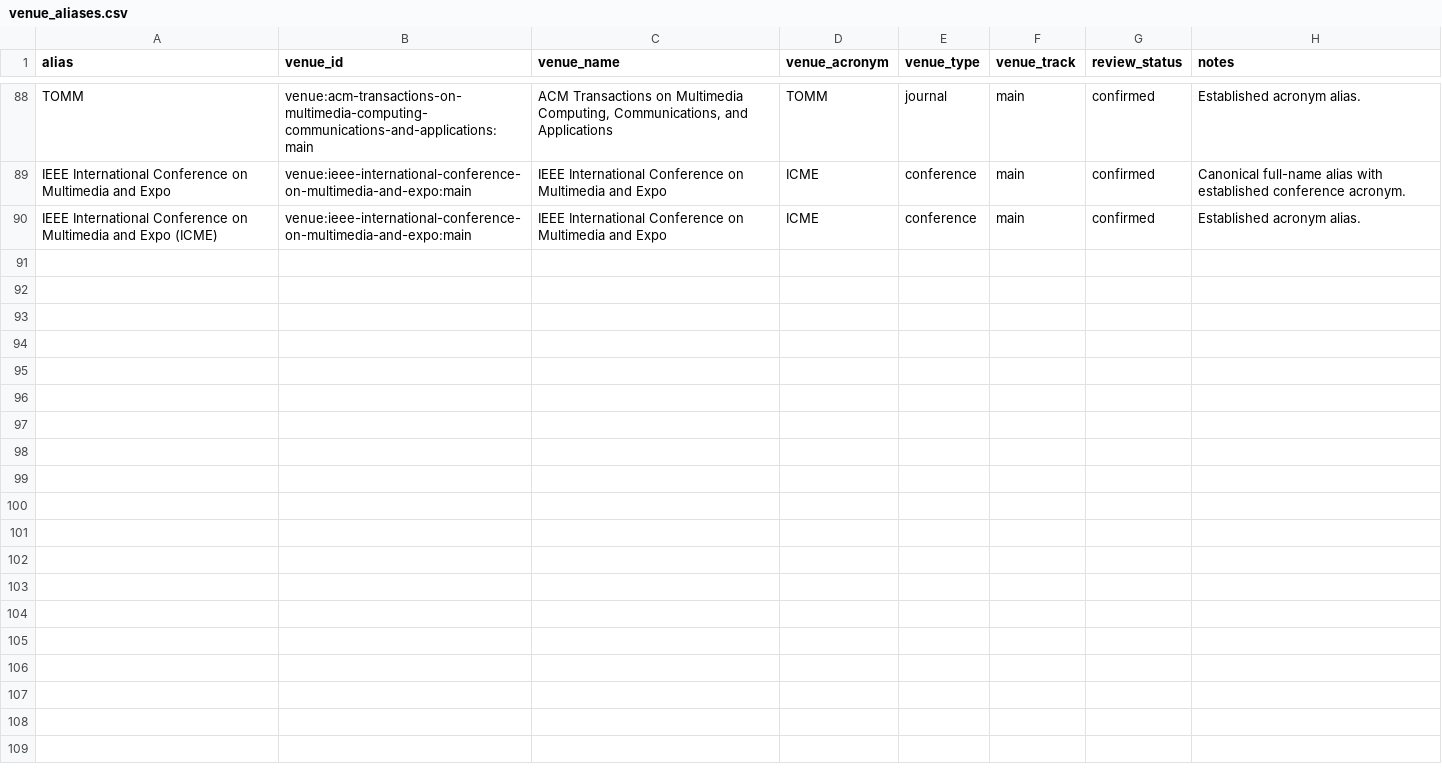
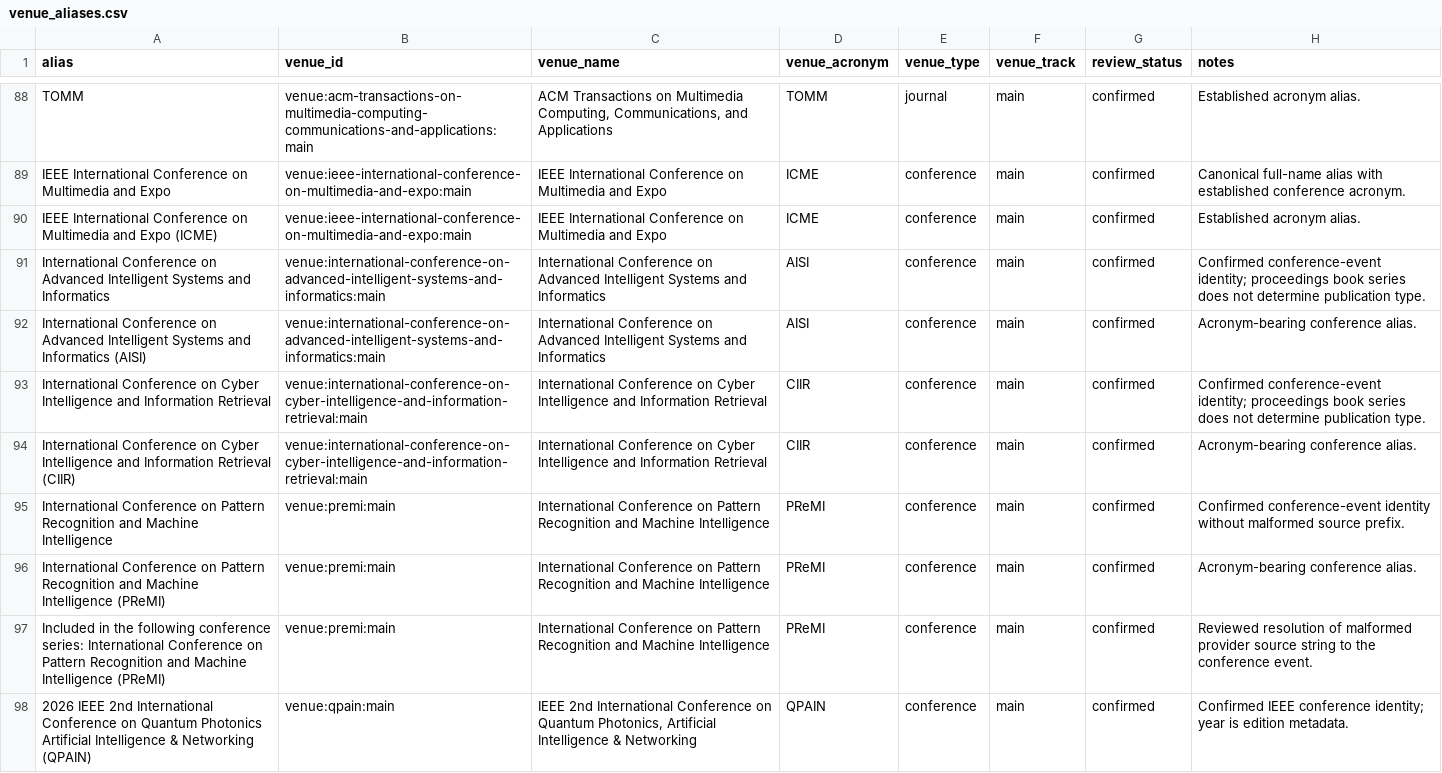
Before and after one commit to meiling-fdu/synthetic-image-research-map, a CSV file: data/curated/venue_aliases.csv, drawn as a sheet; only a part is shown, gaps mark what is left out; the diff covers the shown part only; the diff names each change by its address in the sheet, - before the commit and + after, or states it on an @@ line.

Commit message:
Refine publication filters and fix publication type classification

```diff
--- a/data/curated/venue_aliases.csv
+++ b/data/curated/venue_aliases.csv
+row 91: International Conference on Advanced Intelligent Systems and Informatics | venue:international-conference-on-advanced-intelligent-systems-and-informatics:main | International Conference on Advanced Intelligent Systems and Informatics | AISI | conference | main | confirmed | Confirmed conference-event identity; proceedings book series does not determine publication type.
+row 92: International Conference on Advanced Intelligent Systems and Informatics (AISI) | venue:international-conference-on-advanced-intelligent-systems-and-informatics:main | International Conference on Advanced Intelligent Systems and Informatics | AISI | conference | main | confirmed | Acronym-bearing conference alias.
+row 93: International Conference on Cyber Intelligence and Information Retrieval | venue:international-conference-on-cyber-intelligence-and-information-retrieval:main | International Conference on Cyber Intelligence and Information Retrieval | CIIR | conference | main | confirmed | Confirmed conference-event identity; proceedings book series does not determine publication type.
+row 94: International Conference on Cyber Intelligence and Information Retrieval (CIIR) | venue:international-conference-on-cyber-intelligence-and-information-retrieval:main | International Conference on Cyber Intelligence and Information Retrieval | CIIR | conference | main | confirmed | Acronym-bearing conference alias.
+row 95: International Conference on Pattern Recognition and Machine Intelligence | venue:premi:main | International Conference on Pattern Recognition and Machine Intelligence | PReMI | conference | main | confirmed | Confirmed conference-event identity without malformed source prefix.
+row 96: International Conference on Pattern Recognition and Machine Intelligence (PReMI) | venue:premi:main | International Conference on Pattern Recognition and Machine Intelligence | PReMI | conference | main | confirmed | Acronym-bearing conference alias.
+row 97: Included in the following conference series: International Conference on Pattern Recognition and Machine Intelligence (PReMI) | venue:premi:main | International Conference on Pattern Recognition and Machine Intelligence | PReMI | conference | main | confirmed | Reviewed resolution of malformed provider source string to the conference event.
+row 98: 2026 IEEE 2nd International Conference on Quantum Photonics Artificial Intelligence & Networking (QPAIN) | venue:qpain:main | IEEE 2nd International Conference on Quantum Photonics, Artificial Intelligence & Networking | QPAIN | conference | main | confirmed | Confirmed IEEE conference identity; year is edition metadata.
```
Also changed, not shown: 7 added rows elsewhere in this file, data/curated/papers.csv, data/processed/publication_type_migration_audit.csv, 18 other files.
